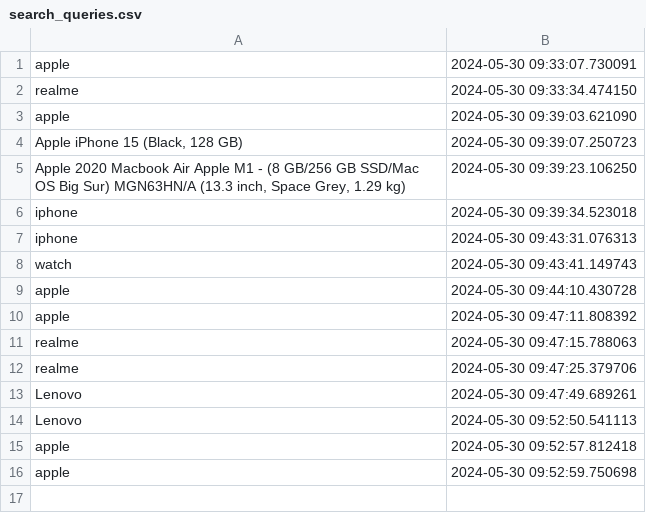
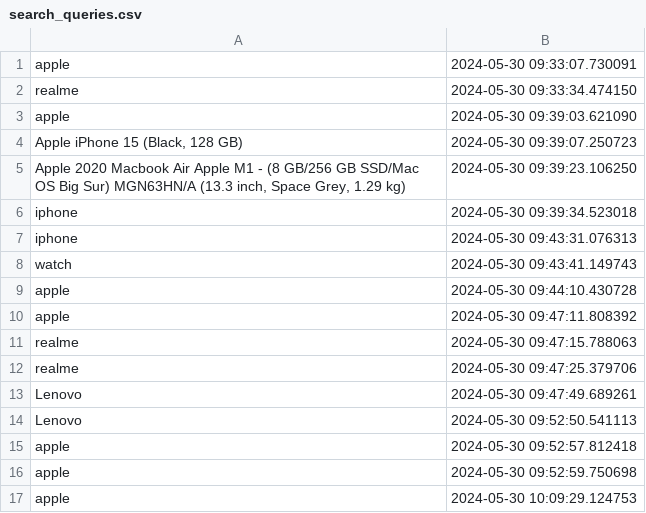
Before and after one commit to flyfir248/recommendationstest3, a CSV file: search_queries.csv, drawn as a sheet; the diff names each change by its address in the sheet, - before the commit and + after, or states it on an @@ line.

```diff
--- a/search_queries.csv
+++ b/search_queries.csv
+row 17: apple | 2024-05-30 10:09:29.124753
```
Also changed, not shown: 6 other files.
